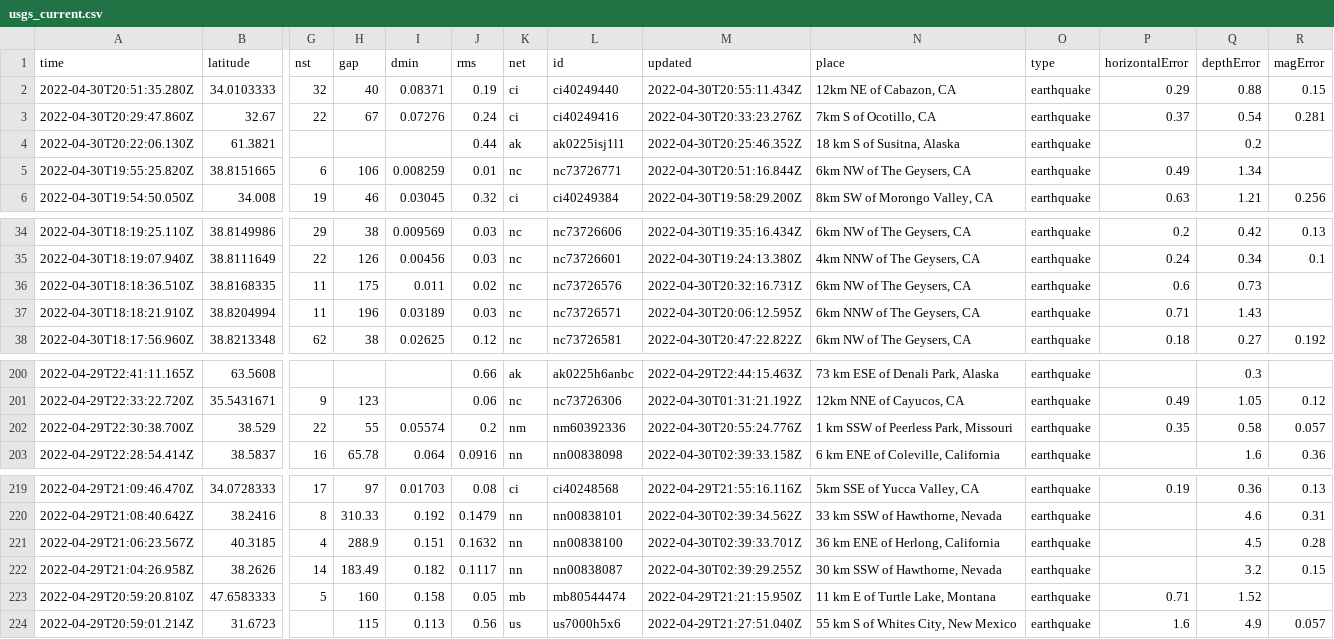
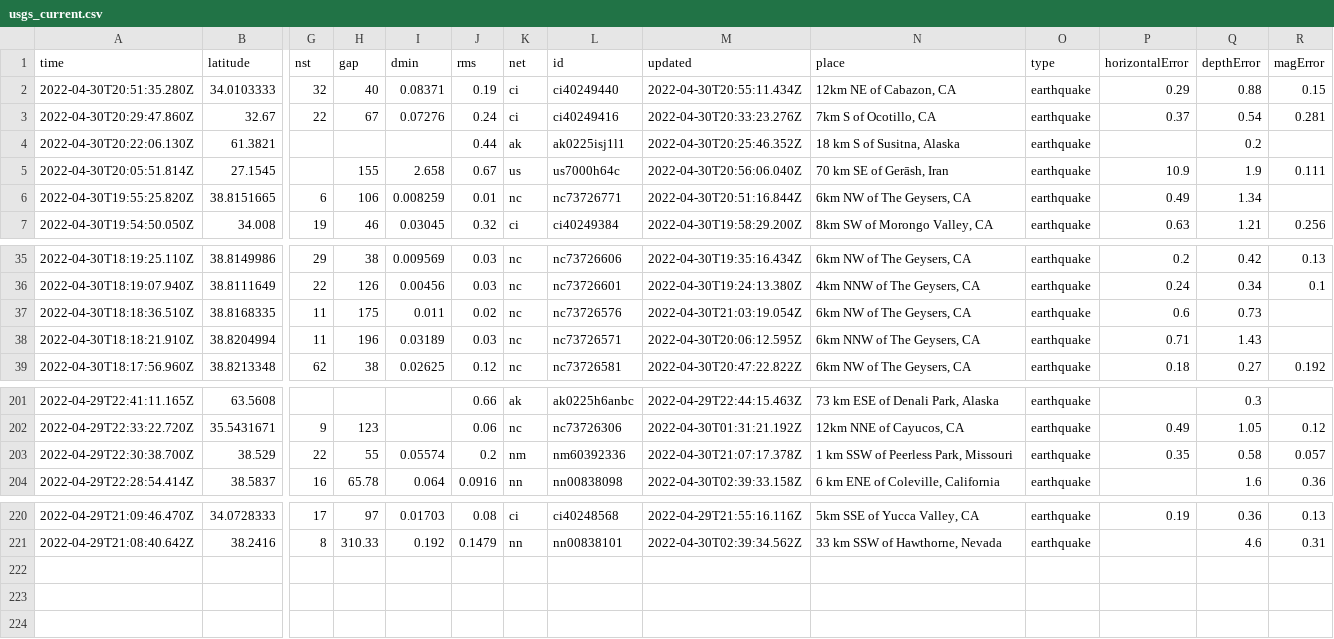
Before and after one commit to AnjDelgado/my-data-robot, a CSV file: usgs_current.csv, drawn as a sheet; only a part is shown, gaps mark what is left out; removed rows and columns are numbered as before the commit, all else as after; rows hold the shown columns only; the diff names each change by its address in the sheet, - before the commit and + after, or states it on an @@ line.

```diff
--- a/usgs_current.csv
+++ b/usgs_current.csv
+row 5: 2022-04-30T20:05:51.814Z | 27.1545 |  | 155 | 2.658 | 0.67 | us | us7000h64c | 2022-04-30T20:56:06.040Z | 70 km SE of Gerāsh, Iran | earthquake | 10.9 | 1.9 | 0.111
-M37 (updated): 2022-04-30T20:32:16.731Z
+M37 (updated): 2022-04-30T21:03:19.054Z
-M203 (updated): 2022-04-30T20:55:24.776Z
+M203 (updated): 2022-04-30T21:07:17.378Z
-row 221: 2022-04-29T21:06:23.567Z | 40.3185 | 4 | 288.9 | 0.151 | 0.1632 | nn | nn00838100 | 2022-04-30T02:39:33.701Z | 36 km ENE of Herlong, California | earthquake |  | 4.5 | 0.28
-row 222: 2022-04-29T21:04:26.958Z | 38.2626 | 14 | 183.49 | 0.182 | 0.1117 | nn | nn00838087 | 2022-04-30T02:39:29.255Z | 30 km SSW of Hawthorne, Nevada | earthquake |  | 3.2 | 0.15
-row 223: 2022-04-29T20:59:20.810Z | 47.6583333 | 5 | 160 | 0.158 | 0.05 | mb | mb80544474 | 2022-04-29T21:21:15.950Z | 11 km E of Turtle Lake, Montana | earthquake | 0.71 | 1.52
-row 224: 2022-04-29T20:59:01.214Z | 31.6723 |  | 115 | 0.113 | 0.56 | us | us7000h5x6 | 2022-04-29T21:27:51.040Z | 55 km S of Whites City, New Mexico | earthquake | 1.6 | 4.9 | 0.057
```
